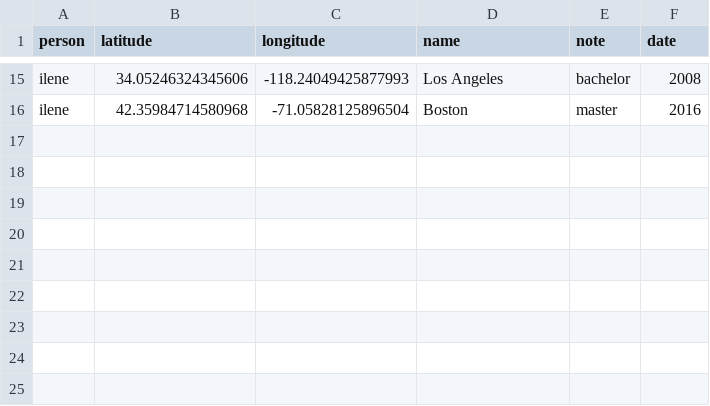
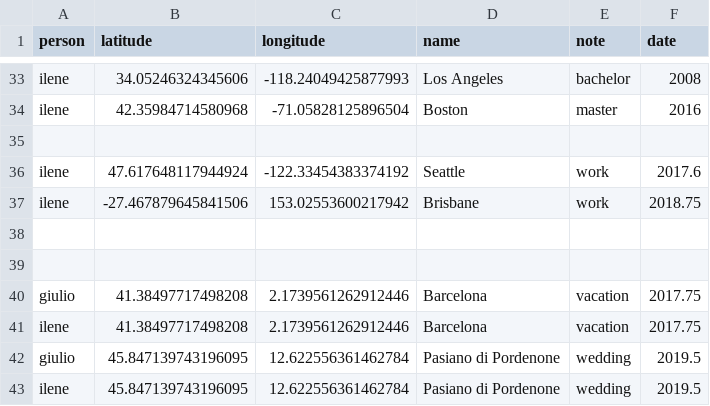
Before and after one commit to giuliomarin/giuliomarin.github.io, a CSV file: wedding/map/places.csv, drawn as a sheet; only a part is shown, gaps mark what is left out; the diff covers the shown part only; the diff names each change by its address in the sheet, - before the commit and + after, or states it on an @@ line.

```diff
--- a/wedding/map/places.csv
+++ b/wedding/map/places.csv
+row 35: (empty)
+row 36: ilene | 47.617648117944924 | -122.33454383374192 | Seattle | work | 2017.6
+row 37: ilene | -27.467879645841506 | 153.02553600217942 | Brisbane | work | 2018.75
+row 38: (empty)
+row 39: (empty)
+row 40: giulio | 41.38497717498208 | 2.1739561262912446 | Barcelona | vacation | 2017.75
+row 41: ilene | 41.38497717498208 | 2.1739561262912446 | Barcelona | vacation | 2017.75
+row 42: giulio | 45.847139743196095 | 12.622556361462784 | Pasiano di Pordenone | wedding | 2019.5
+row 43: ilene | 45.847139743196095 | 12.622556361462784 | Pasiano di Pordenone | wedding | 2019.5
```
Also changed, not shown: 18 added rows elsewhere in this file, 1 other file.
